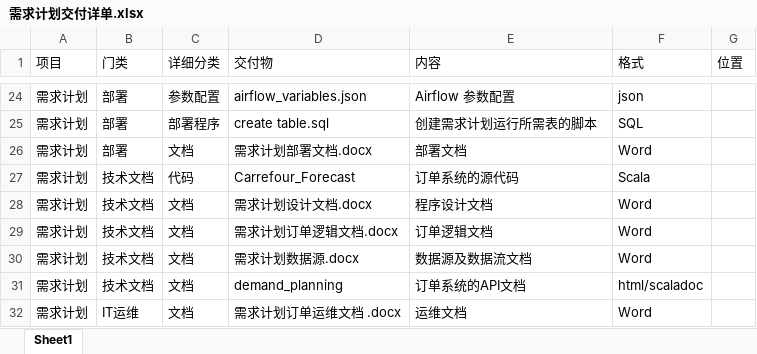
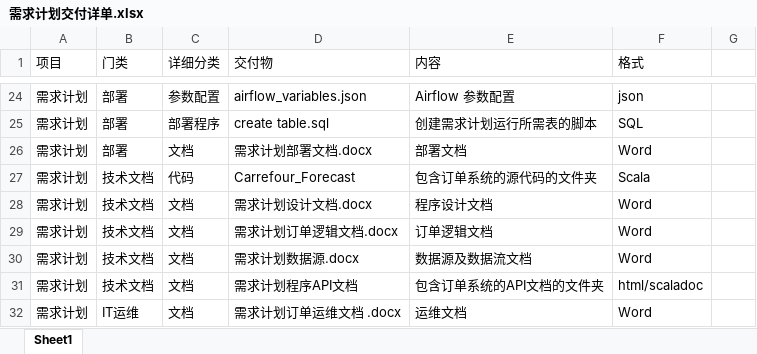
Before and after one commit to PPPPParadise/Carrefour-China-Supply-Chain-Forecast, an Excel workbook: documents/需求计划交付详单.xlsx, sheet Sheet1, drawn as a sheet; only a part is shown, gaps mark what is left out; values as stored, in another font and other column widths than the file's, no borders; the diff names each change by its address in the sheet, - before the commit and + after, or states it on an @@ line.

Commit message:
Update documents

```diff
--- a/documents/需求计划交付详单.xlsx (sheet Sheet1)
+++ b/documents/需求计划交付详单.xlsx (sheet Sheet1)
-G1: 位置
+G1: (empty)
-E27 (内容): 订单系统的源代码
+E27 (内容): 包含订单系统的源代码的文件夹
-D31 (交付物): demand_planning
+D31 (交付物): 需求计划程序API文档
-E31 (内容): 订单系统的API文档
+E31 (内容): 包含订单系统的API文档的文件夹
```
Also changed, not shown: 4 other files.
